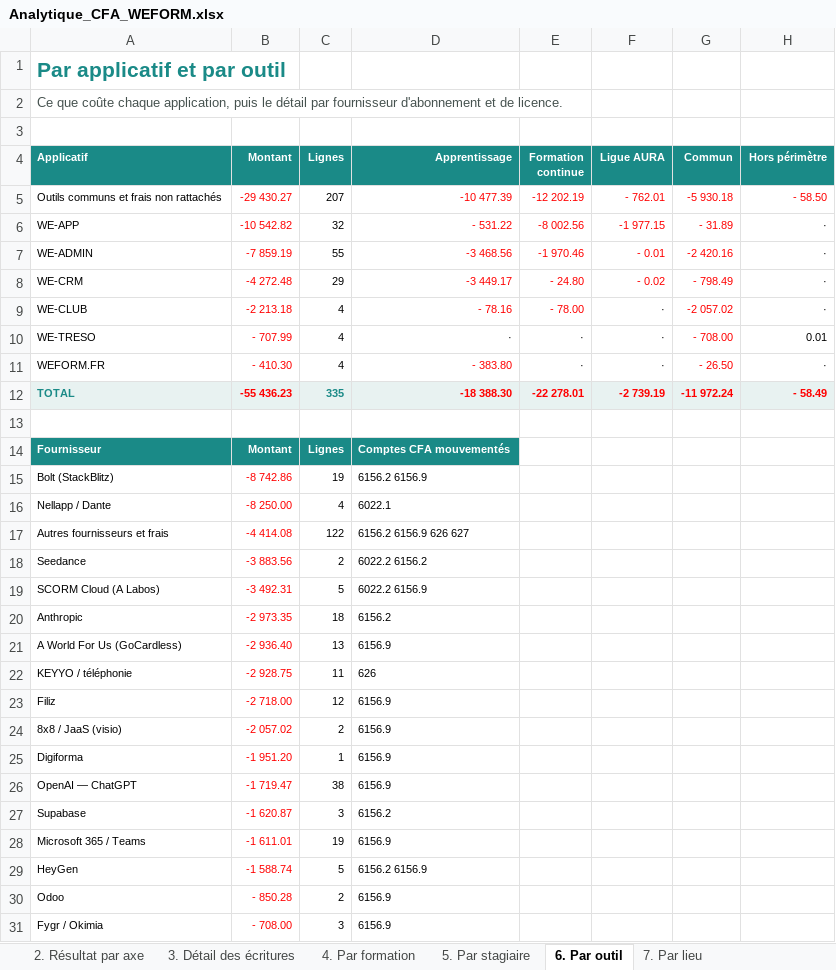
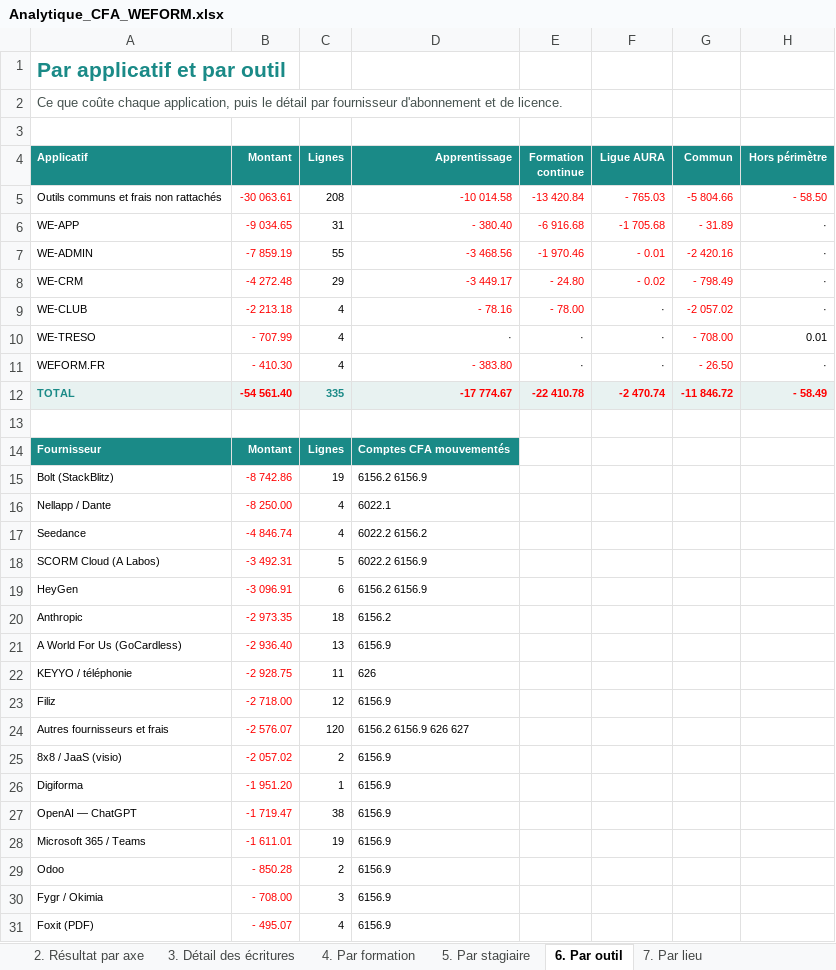
Before and after one commit to Antho01580/APPLI, an Excel workbook: dossier-cfa/livrables/Analytique_CFA_WEFORM.xlsx, sheet 6. Par outil, drawn as a sheet; only a part is shown; the shorter side is filled out with more unchanged rows; values as stored, in another font and other column widths than the file's, no borders; removed rows and columns are numbered as before the commit, all else as after; the diff covers the shown part only; the diff names each change by its address in the sheet, - before the commit and + after, or states it on an @@ line.

```diff
--- a/dossier-cfa/livrables/Analytique_CFA_WEFORM.xlsx (sheet 6. Par outil)
+++ b/dossier-cfa/livrables/Analytique_CFA_WEFORM.xlsx (sheet 6. Par outil)
-B5 (Montant): -29 430.27
+B5 (Montant): -30 063.61
-C5 (Lignes): 207
+C5 (Lignes): 208
-D5 (Apprentissage): -10 477.39
+D5 (Apprentissage): -10 014.58
-E5 (Formation continue): -12 202.19
+E5 (Formation continue): -13 420.84
-F5 (Ligue AURA): - 762.01
+F5 (Ligue AURA): - 765.03
-G5 (Commun): -5 930.18
+G5 (Commun): -5 804.66
-B6 (Montant): -10 542.82
+B6 (Montant): -9 034.65
-C6 (Lignes): 32
+C6 (Lignes): 31
-D6 (Apprentissage): - 531.22
+D6 (Apprentissage): - 380.40
-E6 (Formation continue): -8 002.56
+E6 (Formation continue): -6 916.68
-F6 (Ligue AURA): -1 977.15
+F6 (Ligue AURA): -1 705.68
-B12 (Montant): -55 436.23
+B12 (Montant): -54 561.40
-D12 (Apprentissage): -18 388.30
+D12 (Apprentissage): -17 774.67
-E12 (Formation continue): -22 278.01
+E12 (Formation continue): -22 410.78
-F12 (Ligue AURA): -2 739.19
+F12 (Ligue AURA): -2 470.74
-G12 (Commun): -11 972.24
+G12 (Commun): -11 846.72
-row 17: Autres fournisseurs et frais | -4 414.08 | 122 | 6156.2 6156.9 626 627
-B17 (Montant): -3 883.56
+B17 (Montant): -4 846.74
-C17 (Lignes): 2
+C17 (Lignes): 4
+row 19: HeyGen | -3 096.91 | 6 | 6156.2 6156.9
+row 24: Autres fournisseurs et frais | -2 576.07 | 120 | 6156.2 6156.9 626 627
-row 27: Supabase | -1 620.87 | 3 | 6156.2
-row 29: HeyGen | -1 588.74 | 5 | 6156.2 6156.9
```
Also changed, not shown: 1 added row and 1 edited cell elsewhere in this sheet, sheet 5. Par stagiaire, sheet 3. Détail des écritures, sheet 1. Analytique comptable, sheet 12. Correspondance des comptes, sheet 4. Par formation, sheet 8. Matériel pédagogique, 3 more sheets, other sheet tabs, 19 other files.
